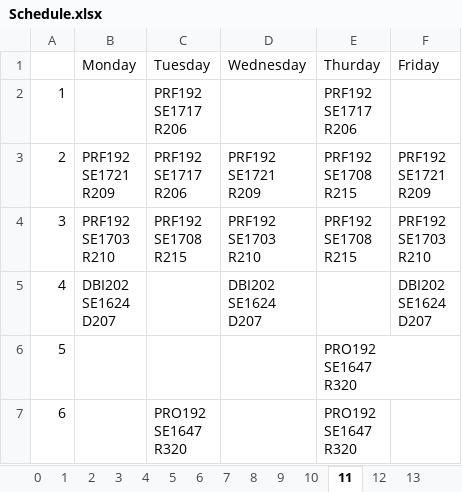
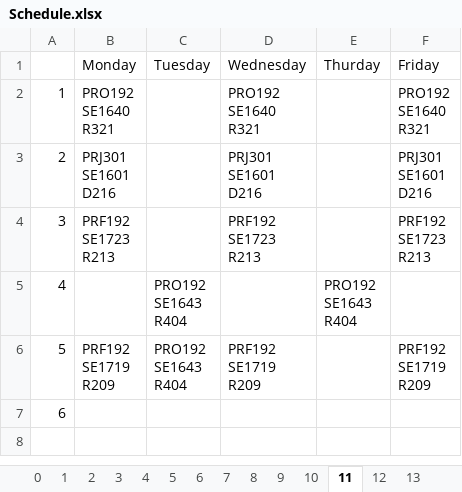
Before and after one commit to hatran1568/TeacherCourseCompromise2, an Excel workbook: Schedule.xlsx, sheet 11, drawn as a sheet; values as stored, in another font and other column widths than the file's, no borders; ↵ is a line break in a cell; the diff names each change by its address in the sheet, - before the commit and + after, or states it on an @@ line.

```diff
--- a/Schedule.xlsx (sheet 11)
+++ b/Schedule.xlsx (sheet 11)
-B2 (Monday): (empty)
+B2 (Monday): PRO192 ↵ SE1640 ↵ R321
-C2:C3 (Tuesday): PRF192 ↵ SE1717 ↵ R206
+C2:C3 (Tuesday): (empty)
-D2 (Wednesday): (empty)
+D2 (Wednesday): PRO192 ↵ SE1640 ↵ R321
-E2 (Thurday): PRF192 ↵ SE1717 ↵ R206
+E2 (Thurday): (empty)
-F2 (Friday): (empty)
+F2 (Friday): PRO192 ↵ SE1640 ↵ R321
-B3 (Monday): PRF192 ↵ SE1721 ↵ R209
+B3 (Monday): PRJ301 ↵ SE1601 ↵ D216
-D3 (Wednesday): PRF192 ↵ SE1721 ↵ R209
+D3 (Wednesday): PRJ301 ↵ SE1601 ↵ D216
-E3:E4 (Thurday): PRF192 ↵ SE1708 ↵ R215
+E3:E4 (Thurday): (empty)
-F3 (Friday): PRF192 ↵ SE1721 ↵ R209
+F3 (Friday): PRJ301 ↵ SE1601 ↵ D216
-B4 (Monday): PRF192 ↵ SE1703 ↵ R210
+B4 (Monday): PRF192 ↵ SE1723 ↵ R213
-C4 (Tuesday): PRF192 ↵ SE1708 ↵ R215
+C4 (Tuesday): (empty)
-D4 (Wednesday): PRF192 ↵ SE1703 ↵ R210
+D4 (Wednesday): PRF192 ↵ SE1723 ↵ R213
-F4 (Friday): PRF192 ↵ SE1703 ↵ R210
+F4 (Friday): PRF192 ↵ SE1723 ↵ R213
-B5 (Monday): DBI202 ↵ SE1624 ↵ D207
+B5 (Monday): (empty)
-C5:C6 (Tuesday): (empty)
+C5:C6 (Tuesday): PRO192 ↵ SE1643 ↵ R404
-D5 (Wednesday): DBI202 ↵ SE1624 ↵ D207
+D5 (Wednesday): (empty)
-E5 (Thurday): (empty)
+E5 (Thurday): PRO192 ↵ SE1643 ↵ R404
-F5 (Friday): DBI202 ↵ SE1624 ↵ D207
+F5 (Friday): (empty)
-B6 (Monday): (empty)
+B6 (Monday): PRF192 ↵ SE1719 ↵ R209
-D6 (Wednesday): (empty)
+D6 (Wednesday): PRF192 ↵ SE1719 ↵ R209
-E6:E7 (Thurday): PRO192 ↵ SE1647 ↵ R320
+E6:E7 (Thurday): (empty)
-F6 (Friday): (empty)
+F6 (Friday): PRF192 ↵ SE1719 ↵ R209
-C7 (Tuesday): PRO192 ↵ SE1647 ↵ R320
+C7 (Tuesday): (empty)
```
Also changed, not shown: sheet 21, sheet 19, sheet 3, sheet 1, sheet 10, sheet 5, 18 more sheets, Expectation.xlsx, Fitness.xlsx, 8 other files.
